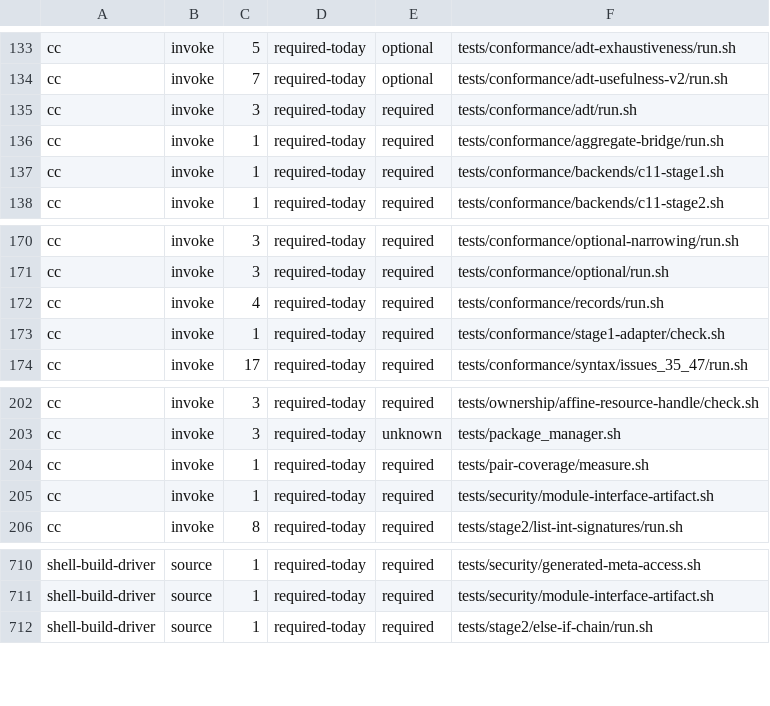
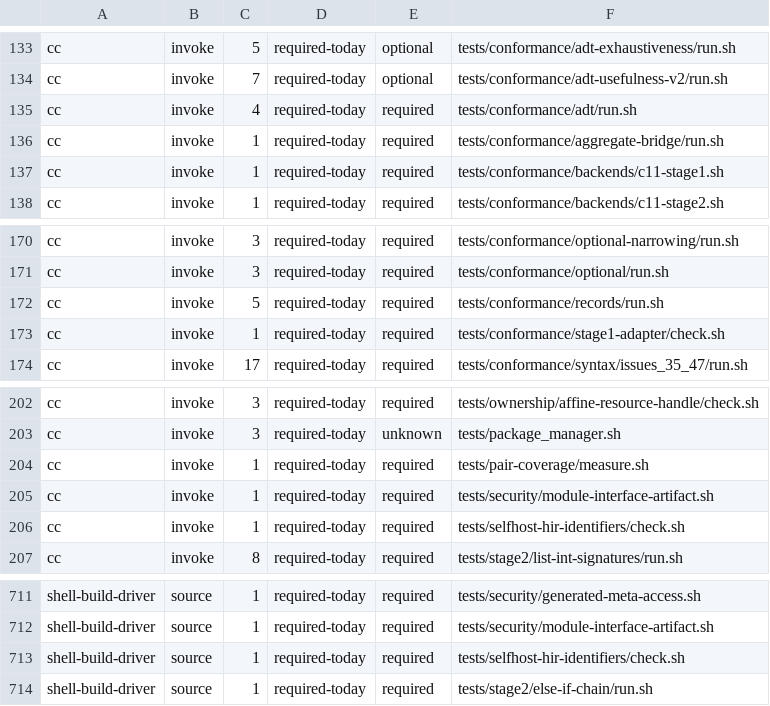
Before and after one commit to kofun-lang/kofun, a TSV file: tooling/forbidden-requirements/census.tsv, drawn as a sheet; only a part is shown, gaps mark what is left out.

Commit message:
fix(stage2): remove source-shaped bounds (#1614)
* fix(stage2): remove fixed source-shaped bounds

Resolve #1547, #1555, #1556, and #1576 by preserving full HIR identifiers, growing generated record and cleanup text dynamically, and carrying declared enum return types into inferred bindings. Add focused regression gates and keep the verification ledgers exact.

* test(stage2): rebind pair coverage ledgers

```diff
--- a/tooling/forbidden-requirements/census.tsv
+++ b/tooling/forbidden-requirements/census.tsv
@@ -134,3 +134,3 @@ cc	invoke	5	required-today	optional	tests/conformance/adt-exhaustiveness/run.sh
 cc	invoke	7	required-today	optional	tests/conformance/adt-usefulness-v2/run.sh
-cc	invoke	3	required-today	required	tests/conformance/adt/run.sh
+cc	invoke	4	required-today	required	tests/conformance/adt/run.sh
 cc	invoke	1	required-today	required	tests/conformance/aggregate-bridge/run.sh
@@ -171,3 +171,3 @@ cc	invoke	3	required-today	required	tests/conformance/optional-narrowing/run.sh
 cc	invoke	3	required-today	required	tests/conformance/optional/run.sh
-cc	invoke	4	required-today	required	tests/conformance/records/run.sh
+cc	invoke	5	required-today	required	tests/conformance/records/run.sh
 cc	invoke	1	required-today	required	tests/conformance/stage1-adapter/check.sh
@@ -205,2 +205,3 @@ cc	invoke	1	required-today	required	tests/pair-coverage/measure.sh
 cc	invoke	1	required-today	required	tests/security/module-interface-artifact.sh
+cc	invoke	1	required-today	required	tests/selfhost-hir-identifiers/check.sh
 cc	invoke	8	required-today	required	tests/stage2/list-int-signatures/run.sh
@@ -711,2 +712,3 @@ shell-build-driver	source	1	required-today	required	tests/security/generated-met
 shell-build-driver	source	1	required-today	required	tests/security/module-interface-artifact.sh
+shell-build-driver	source	1	required-today	required	tests/selfhost-hir-identifiers/check.sh
 shell-build-driver	source	1	required-today	required	tests/stage2/else-if-chain/run.sh
```
Also changed, not shown: 26 other files.
